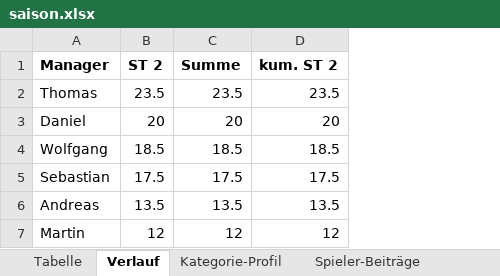
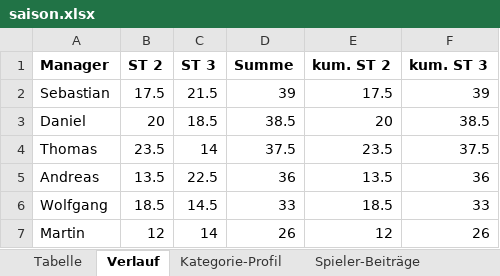
Before and after one commit to sebastianscheidel80-FOM/kicker-managerspiel, an Excel workbook: daten/saison.xlsx, sheet Verlauf, drawn as a sheet; values as stored, in another font and other column widths than the file's, no borders; removed rows and columns are numbered as before the commit, all else as after; the diff names each change by its address in the sheet, - before the commit and + after, or states it on an @@ line.

```diff
--- a/daten/saison.xlsx (sheet Verlauf)
+++ b/daten/saison.xlsx (sheet Verlauf)
+column C (ST 3), row 2: 21.5; row 5: 22.5; row 7: 14
+column F (kum. ST 3), row 2: 39; row 5: 36; row 7: 26
-row 2: Thomas | 23.5 | 23.5 | 23.5
-row 3: Daniel | 20 | 20 | 20
-row 4: Wolfgang | 18.5 | 18.5 | 18.5
-D2 (Summe): 17.5
+D2 (Summe): 39
+row 3: Daniel | 20 | 18.5 | 38.5 | 20 | 38.5
+row 4: Thomas | 23.5 | 14 | 37.5 | 23.5 | 37.5
-D5 (Summe): 13.5
+D5 (Summe): 36
+row 6: Wolfgang | 18.5 | 14.5 | 33 | 18.5 | 33
-D7 (Summe): 12
+D7 (Summe): 26
```
Also changed, not shown: sheet Spieler-Beiträge, sheet Kategorie-Profil, sheet Tabelle, 41 other files.
